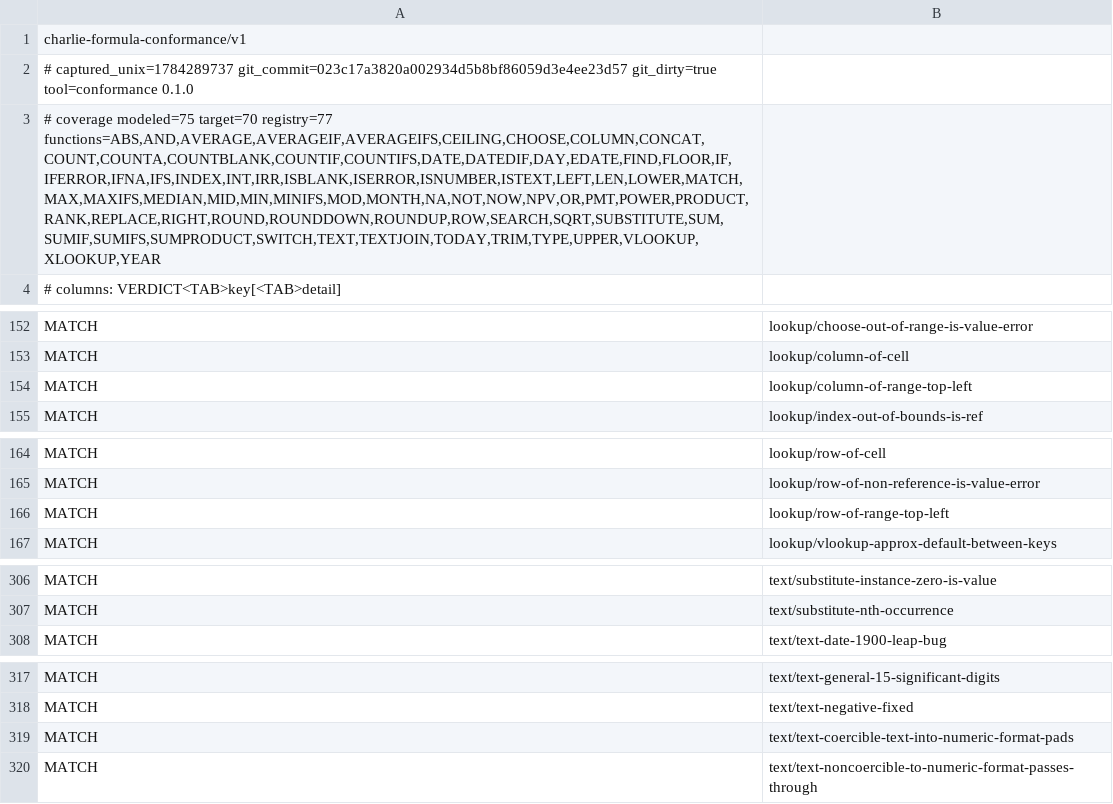
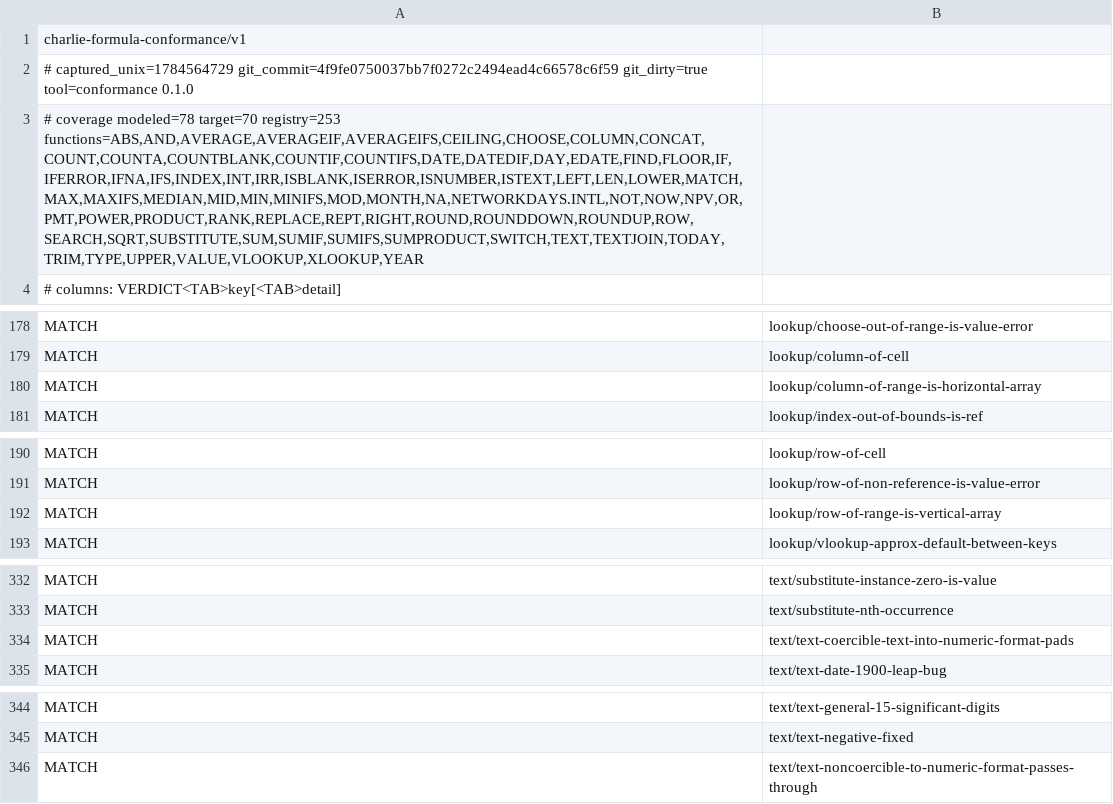
Before and after one commit to fredrikolis/FSA1, a TSV file: conformance/formula/facts-snapshot.tsv, drawn as a sheet; only a part is shown, gaps mark what is left out; the diff covers the shown part only.

```diff
--- a/conformance/formula/facts-snapshot.tsv
+++ b/conformance/formula/facts-snapshot.tsv
@@ -1,4 +1,4 @@
 charlie-formula-conformance/v1
-# captured_unix=1784289737 git_commit=023c17a3820a002934d5b8bf86059d3e4ee23d57 git_dirty=true tool=conformance 0.1.0
-# coverage modeled=75 target=70 registry=77 functions=ABS,AND,AVERAGE,AVERAGEIF,AVERAGEIFS,CEILING,CHOOSE,COLUMN,CONCAT,COUNT,COUNTA,COUNTBLANK,COUNTIF,COUNTIFS,DATE,DATEDIF,DAY,EDATE,FIND,FLOOR,IF,IFERROR,IFNA,IFS,INDEX,INT,IRR,ISBLANK,ISERROR,ISNUMBER,ISTEXT,LEFT,LEN,LOWER,MATCH,MAX,MAXIFS,MEDIAN,MID,MIN,MINIFS,MOD,MONTH,NA,NOT,NOW,NPV,OR,PMT,POWER,PRODUCT,RANK,REPLACE,RIGHT,ROUND,ROUNDDOWN,ROUNDUP,ROW,SEARCH,SQRT,SUBSTITUTE,SUM,SUMIF,SUMIFS,SUMPRODUCT,SWITCH,TEXT,TEXTJOIN,TODAY,TRIM,TYPE,UPPER,VLOOKUP,XLOOKUP,YEAR
+# captured_unix=1784564729 git_commit=4f9fe0750037bb7f0272c2494ead4c66578c6f59 git_dirty=true tool=conformance 0.1.0
+# coverage modeled=78 target=70 registry=253 functions=ABS,AND,AVERAGE,AVERAGEIF,AVERAGEIFS,CEILING,CHOOSE,COLUMN,CONCAT,COUNT,COUNTA,COUNTBLANK,COUNTIF,COUNTIFS,DATE,DATEDIF,DAY,EDATE,FIND,FLOOR,IF,IFERROR,IFNA,IFS,INDEX,INT,IRR,ISBLANK,ISERROR,ISNUMBER,ISTEXT,LEFT,LEN,LOWER,MATCH,MAX,MAXIFS,MEDIAN,MID,MIN,MINIFS,MOD,MONTH,NA,NETWORKDAYS.INTL,NOT,NOW,NPV,OR,PMT,POWER,PRODUCT,RANK,REPLACE,REPT,RIGHT,ROUND,ROUNDDOWN,ROUNDUP,ROW,SEARCH,SQRT,SUBSTITUTE,SUM,SUMIF,SUMIFS,SUMPRODUCT,SWITCH,TEXT,TEXTJOIN,TODAY,TRIM,TYPE,UPPER,VALUE,VLOOKUP,XLOOKUP,YEAR
 # columns: VERDICT<TAB>key[<TAB>detail]
@@ -153,3 +179,3 @@ MATCH	lookup/choose-out-of-range-is-value-error
 MATCH	lookup/column-of-cell
-MATCH	lookup/column-of-range-top-left
+MATCH	lookup/column-of-range-is-horizontal-array
 MATCH	lookup/index-out-of-bounds-is-ref
@@ -165,3 +191,3 @@ MATCH	lookup/row-of-cell
 MATCH	lookup/row-of-non-reference-is-value-error
-MATCH	lookup/row-of-range-top-left
+MATCH	lookup/row-of-range-is-vertical-array
 MATCH	lookup/vlookup-approx-default-between-keys
@@ -307,2 +333,3 @@ MATCH	text/substitute-instance-zero-is-value
 MATCH	text/substitute-nth-occurrence
+MATCH	text/text-coercible-text-into-numeric-format-pads
 MATCH	text/text-date-1900-leap-bug
@@ -318,3 +345,2 @@ MATCH	text/text-general-15-significant-digits
 MATCH	text/text-negative-fixed
-MATCH	text/text-coercible-text-into-numeric-format-pads
 MATCH	text/text-noncoercible-to-numeric-format-passes-through
```
Also changed, not shown: 26 added rows elsewhere in this file, 6 other files.
